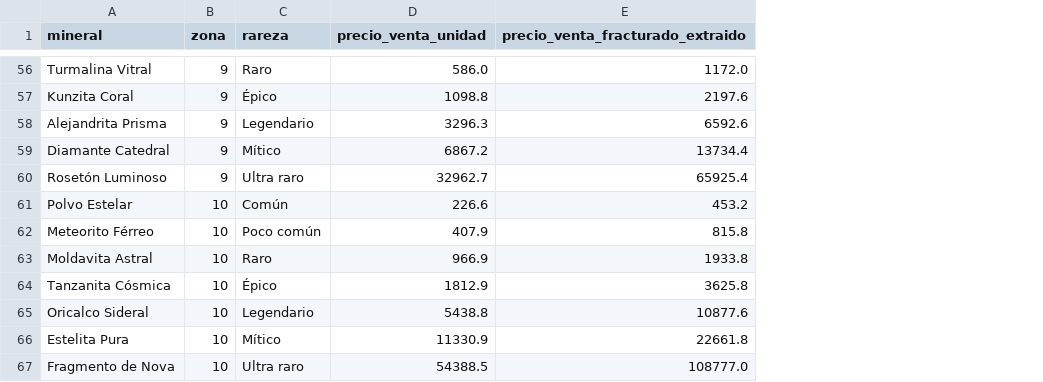
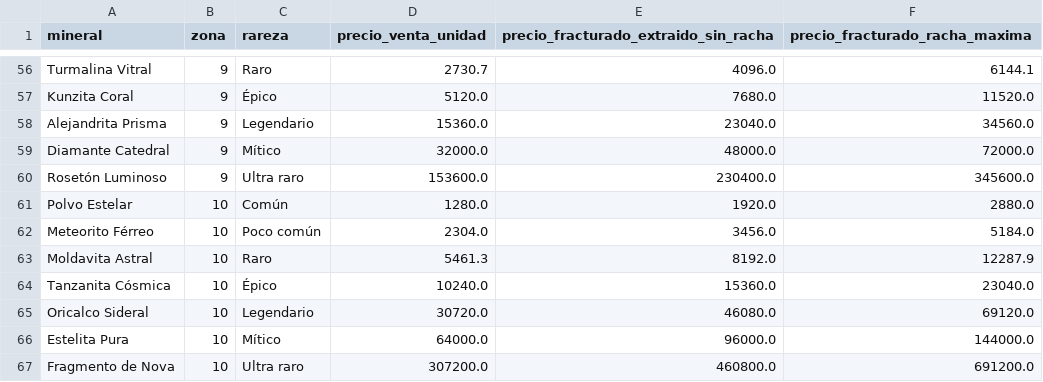
Before and after one commit to ARDILLON14/JUEGO-ARDILLON, a CSV file: OREBOUND/calculos/b6_precios_minerales.csv, drawn as a sheet; only a part is shown, gaps mark what is left out; removed rows and columns are numbered as before the commit, all else as after; the diff covers the shown part only; the diff names each change by its address in the sheet, - before the commit and + after, or states it on an @@ line.

```diff
--- a/OREBOUND/calculos/b6_precios_minerales.csv
+++ b/OREBOUND/calculos/b6_precios_minerales.csv
-column E (precio_venta_fracturado_extraido), rows 56-67: 1172.0 | 2197.6 | 6592.6 | 13734.4 | 65925.4 | 453.2 | 815.8 | 1933.8 | 3625.8 | 10877.6 | 22661.8 | 108777.0
+column E, row 1: precio_fracturado_extraido_sin_racha; rows 56-67: 4096.0 | 7680.0 | 23040.0 | 48000.0 | 230400.0 | 1920.0 | 3456.0 | 8192.0 | 15360.0 | 46080.0 | 96000.0 | 460800.0
+column F (precio_fracturado_racha_maxima), rows 56-67: 6144.1 | 11520.0 | 34560.0 | 72000.0 | 345600.0 | 2880.0 | 5184.0 | 12287.9 | 23040.0 | 69120.0 | 144000.0 | 691200.0
-D56 (precio_venta_unidad): 586.0
+D56 (precio_venta_unidad): 2730.7
-D57 (precio_venta_unidad): 1098.8
+D57 (precio_venta_unidad): 5120.0
-D58 (precio_venta_unidad): 3296.3
+D58 (precio_venta_unidad): 15360.0
-D59 (precio_venta_unidad): 6867.2
+D59 (precio_venta_unidad): 32000.0
-D60 (precio_venta_unidad): 32962.7
+D60 (precio_venta_unidad): 153600.0
-D61 (precio_venta_unidad): 226.6
+D61 (precio_venta_unidad): 1280.0
-D62 (precio_venta_unidad): 407.9
+D62 (precio_venta_unidad): 2304.0
-D63 (precio_venta_unidad): 966.9
+D63 (precio_venta_unidad): 5461.3
-D64 (precio_venta_unidad): 1812.9
+D64 (precio_venta_unidad): 10240.0
-D65 (precio_venta_unidad): 5438.8
+D65 (precio_venta_unidad): 30720.0
-D66 (precio_venta_unidad): 11330.9
+D66 (precio_venta_unidad): 64000.0
-D67 (precio_venta_unidad): 54388.5
+D67 (precio_venta_unidad): 307200.0
```
Also changed, not shown: 48 edited cells elsewhere in this file, OREBOUND/calculos/b6_precios_equipo.csv, 4 other files.
